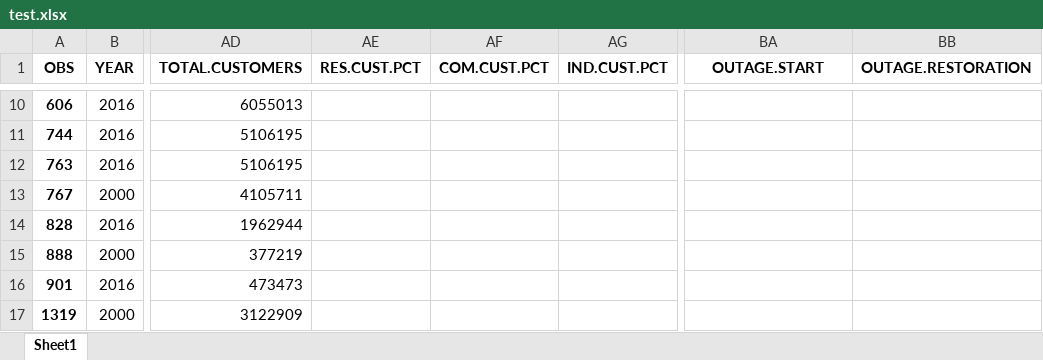
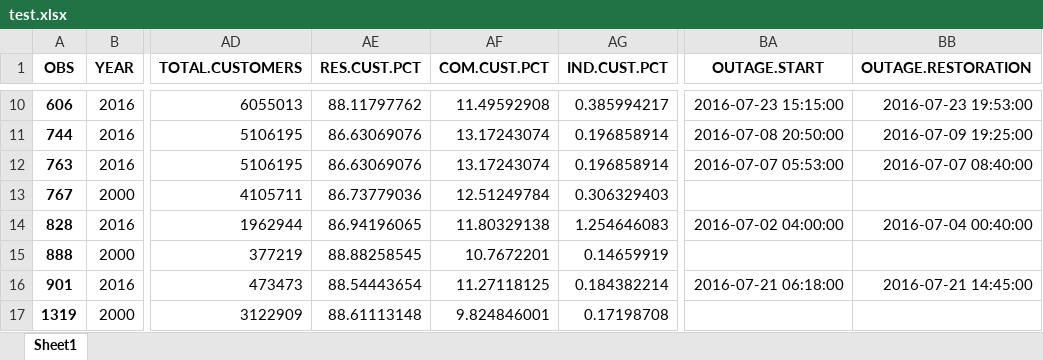
Before and after one commit to apm-denizens/dsc80-project3-notebook, an Excel workbook: test.xlsx, sheet Sheet1, drawn as a sheet; only a part is shown, gaps mark what is left out; values as stored, in another font and other column widths than the file's, no borders; the diff covers the shown part only; the diff names each change by its address in the sheet, - before the commit and + after, or states it on an @@ line.

```diff
--- a/test.xlsx (sheet Sheet1)
+++ b/test.xlsx (sheet Sheet1)
-AE10 (RES.CUST.PCT): (empty)
+AE10 (RES.CUST.PCT): 88.11797762
-AF10 (COM.CUST.PCT): (empty)
+AF10 (COM.CUST.PCT): 11.49592908
-AG10 (IND.CUST.PCT): (empty)
+AG10 (IND.CUST.PCT): 0.385994217
-BA10 (OUTAGE.START): (empty)
+BA10 (OUTAGE.START): 2016-07-23 15:15:00
-BB10 (OUTAGE.RESTORATION): (empty)
+BB10 (OUTAGE.RESTORATION): 2016-07-23 19:53:00
-AE11:AE12 (RES.CUST.PCT): (empty)
+AE11:AE12 (RES.CUST.PCT): 86.63069076
-AF11:AF12 (COM.CUST.PCT): (empty)
+AF11:AF12 (COM.CUST.PCT): 13.17243074
-AG11:AG12 (IND.CUST.PCT): (empty)
+AG11:AG12 (IND.CUST.PCT): 0.196858914
-BA11 (OUTAGE.START): (empty)
+BA11 (OUTAGE.START): 2016-07-08 20:50:00
-BB11 (OUTAGE.RESTORATION): (empty)
+BB11 (OUTAGE.RESTORATION): 2016-07-09 19:25:00
-BA12 (OUTAGE.START): (empty)
+BA12 (OUTAGE.START): 2016-07-07 05:53:00
-BB12 (OUTAGE.RESTORATION): (empty)
+BB12 (OUTAGE.RESTORATION): 2016-07-07 08:40:00
-AE13 (RES.CUST.PCT): (empty)
+AE13 (RES.CUST.PCT): 86.73779036
-AF13 (COM.CUST.PCT): (empty)
+AF13 (COM.CUST.PCT): 12.51249784
-AG13 (IND.CUST.PCT): (empty)
+AG13 (IND.CUST.PCT): 0.306329403
-AE14 (RES.CUST.PCT): (empty)
+AE14 (RES.CUST.PCT): 86.94196065
-AF14 (COM.CUST.PCT): (empty)
+AF14 (COM.CUST.PCT): 11.80329138
-AG14 (IND.CUST.PCT): (empty)
+AG14 (IND.CUST.PCT): 1.254646083
-BA14 (OUTAGE.START): (empty)
+BA14 (OUTAGE.START): 2016-07-02 04:00:00
-BB14 (OUTAGE.RESTORATION): (empty)
+BB14 (OUTAGE.RESTORATION): 2016-07-04 00:40:00
-AE15 (RES.CUST.PCT): (empty)
+AE15 (RES.CUST.PCT): 88.88258545
-AF15 (COM.CUST.PCT): (empty)
+AF15 (COM.CUST.PCT): 10.7672201
-AG15 (IND.CUST.PCT): (empty)
+AG15 (IND.CUST.PCT): 0.14659919
-AE16 (RES.CUST.PCT): (empty)
+AE16 (RES.CUST.PCT): 88.54443654
-AF16 (COM.CUST.PCT): (empty)
+AF16 (COM.CUST.PCT): 11.27118125
-AG16 (IND.CUST.PCT): (empty)
+AG16 (IND.CUST.PCT): 0.184382214
-BA16 (OUTAGE.START): (empty)
+BA16 (OUTAGE.START): 2016-07-21 06:18:00
-BB16 (OUTAGE.RESTORATION): (empty)
+BB16 (OUTAGE.RESTORATION): 2016-07-21 14:45:00
-AE17 (RES.CUST.PCT): (empty)
+AE17 (RES.CUST.PCT): 88.61113148
-AF17 (COM.CUST.PCT): (empty)
+AF17 (COM.CUST.PCT): 9.824846001
-AG17 (IND.CUST.PCT): (empty)
+AG17 (IND.CUST.PCT): 0.17198708
```
Also changed, not shown: 57 edited cells elsewhere in this sheet, 4 other files.
